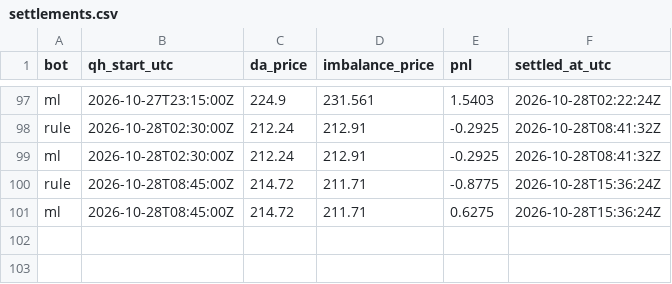
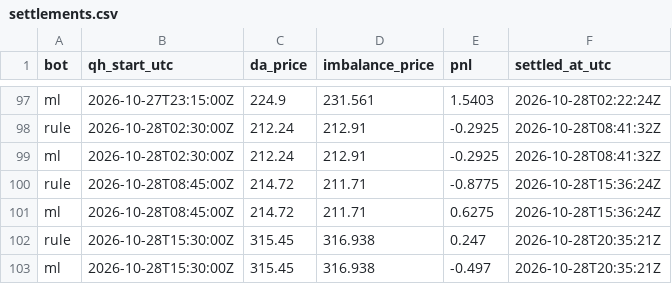
Before and after one commit to ThomasPiton/Intraday-Power, a CSV file: data/journal/settlements.csv, drawn as a sheet; only a part is shown, gaps mark what is left out; the diff names each change by its address in the sheet, - before the commit and + after, or states it on an @@ line.

```diff
--- a/data/journal/settlements.csv
+++ b/data/journal/settlements.csv
+row 102: rule | 2026-10-28T15:30:00Z | 315.45 | 316.938 | 0.247 | 2026-10-28T20:35:21Z
+row 103: ml | 2026-10-28T15:30:00Z | 315.45 | 316.938 | -0.497 | 2026-10-28T20:35:21Z
```
Also changed, not shown: data/journal/decisions.csv, 54 other files.
